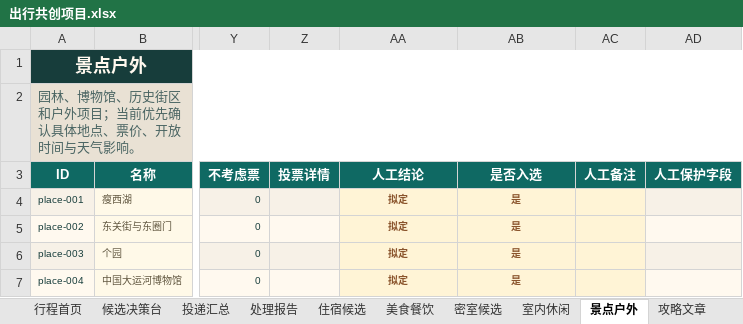
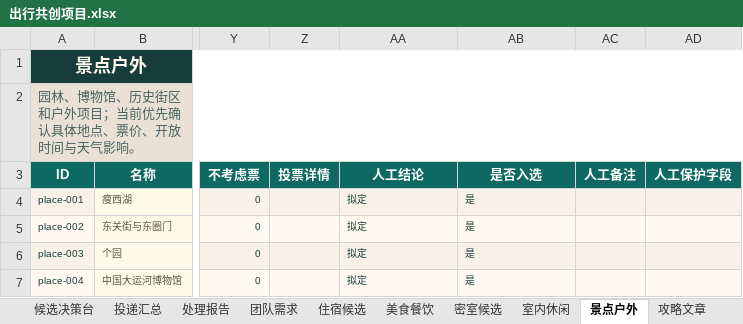
Before and after one commit to ykh-1412/travel-co-creation-studio, an Excel workbook: outputs/019f7eda-a998-7660-a73d-e43b3af67965/出行共创项目.xlsx, sheet 景点户外, drawn as a sheet; only a part is shown, gaps mark what is left out; values as stored, in another font and other column widths than the file's, no borders; the diff names each change by its address in the sheet, - before the commit and + after, or states it on an @@ line.

```diff
--- a/outputs/019f7eda-a998-7660-a73d-e43b3af67965/出行共创项目.xlsx (sheet 景点户外)
+++ b/outputs/019f7eda-a998-7660-a73d-e43b3af67965/出行共创项目.xlsx (sheet 景点户外)
+sheet tab: 团队需求
@@ AA4:AB7 bold: on → off, text colour: #8A542C → #173D3B, alignment: center → left @@
-AA5:AC5 fill: #FFF4D6
+AA5:AC5 fill: #FFF9EF
-AA7:AC7 fill: #FFF4D6
+AA7:AC7 fill: #FFF9EF
```
Also changed, not shown: sheet 密室候选, sheet 住宿候选, sheet 美食餐饮, sheet 候选决策台, sheet 项目总览, sheet 攻略文章, 2 more sheets, 12 other files.
